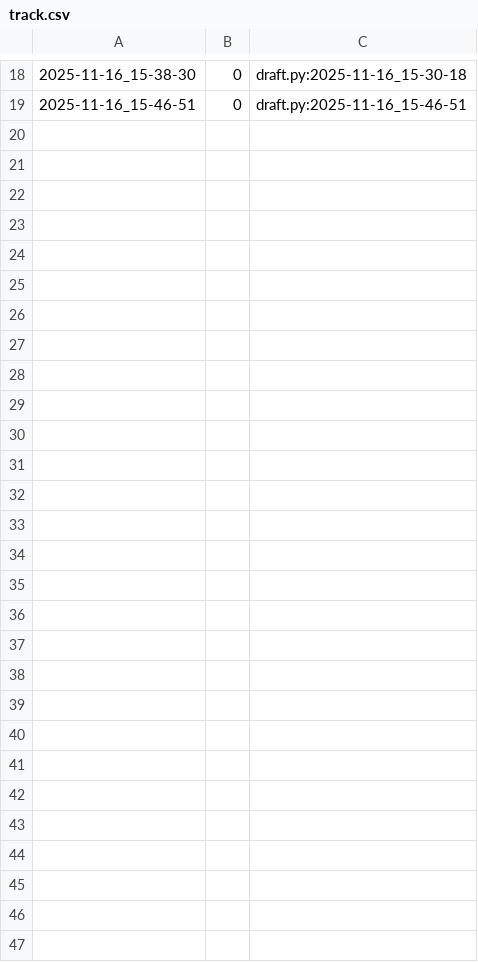
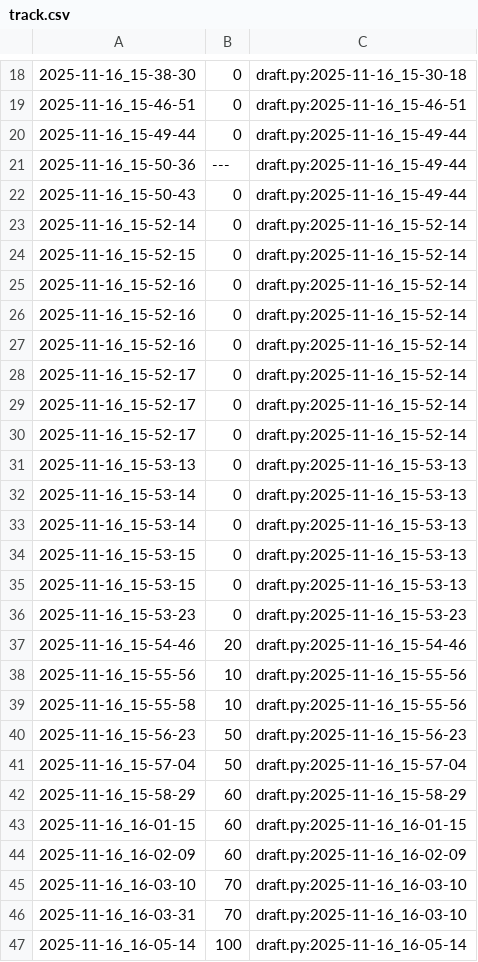
Before and after one commit to qxcode-course/poo-rc-bloco-c-cdzra, a CSV file: myrep/.tko/track/poo@pula-pula/track.csv, drawn as a sheet; only a part is shown, gaps mark what is left out; the diff names each change by its address in the sheet, - before the commit and + after, or states it on an @@ line.

Commit message:
pula boi pula cavalo

```diff
--- a/myrep/.tko/track/poo@pula-pula/track.csv
+++ b/myrep/.tko/track/poo@pula-pula/track.csv
+row 20: 2025-11-16_15-49-44 | 0 | draft.py:2025-11-16_15-49-44
+row 21: 2025-11-16_15-50-36 | --- | draft.py:2025-11-16_15-49-44
+row 22: 2025-11-16_15-50-43 | 0 | draft.py:2025-11-16_15-49-44
+row 23: 2025-11-16_15-52-14 | 0 | draft.py:2025-11-16_15-52-14
+row 24: 2025-11-16_15-52-15 | 0 | draft.py:2025-11-16_15-52-14
+row 25: 2025-11-16_15-52-16 | 0 | draft.py:2025-11-16_15-52-14
+row 26: 2025-11-16_15-52-16 | 0 | draft.py:2025-11-16_15-52-14
+row 27: 2025-11-16_15-52-16 | 0 | draft.py:2025-11-16_15-52-14
+row 28: 2025-11-16_15-52-17 | 0 | draft.py:2025-11-16_15-52-14
+row 29: 2025-11-16_15-52-17 | 0 | draft.py:2025-11-16_15-52-14
+row 30: 2025-11-16_15-52-17 | 0 | draft.py:2025-11-16_15-52-14
+row 31: 2025-11-16_15-53-13 | 0 | draft.py:2025-11-16_15-53-13
+row 32: 2025-11-16_15-53-14 | 0 | draft.py:2025-11-16_15-53-13
+row 33: 2025-11-16_15-53-14 | 0 | draft.py:2025-11-16_15-53-13
+row 34: 2025-11-16_15-53-15 | 0 | draft.py:2025-11-16_15-53-13
+row 35: 2025-11-16_15-53-15 | 0 | draft.py:2025-11-16_15-53-13
+row 36: 2025-11-16_15-53-23 | 0 | draft.py:2025-11-16_15-53-23
+row 37: 2025-11-16_15-54-46 | 20 | draft.py:2025-11-16_15-54-46
+row 38: 2025-11-16_15-55-56 | 10 | draft.py:2025-11-16_15-55-56
+row 39: 2025-11-16_15-55-58 | 10 | draft.py:2025-11-16_15-55-56
+row 40: 2025-11-16_15-56-23 | 50 | draft.py:2025-11-16_15-56-23
+row 41: 2025-11-16_15-57-04 | 50 | draft.py:2025-11-16_15-57-04
+row 42: 2025-11-16_15-58-29 | 60 | draft.py:2025-11-16_15-58-29
+row 43: 2025-11-16_16-01-15 | 60 | draft.py:2025-11-16_16-01-15
+row 44: 2025-11-16_16-02-09 | 60 | draft.py:2025-11-16_16-02-09
+row 45: 2025-11-16_16-03-10 | 70 | draft.py:2025-11-16_16-03-10
+row 46: 2025-11-16_16-03-31 | 70 | draft.py:2025-11-16_16-03-10
+row 47: 2025-11-16_16-05-14 | 100 | draft.py:2025-11-16_16-05-14
```
Also changed, not shown: 4 other files.
